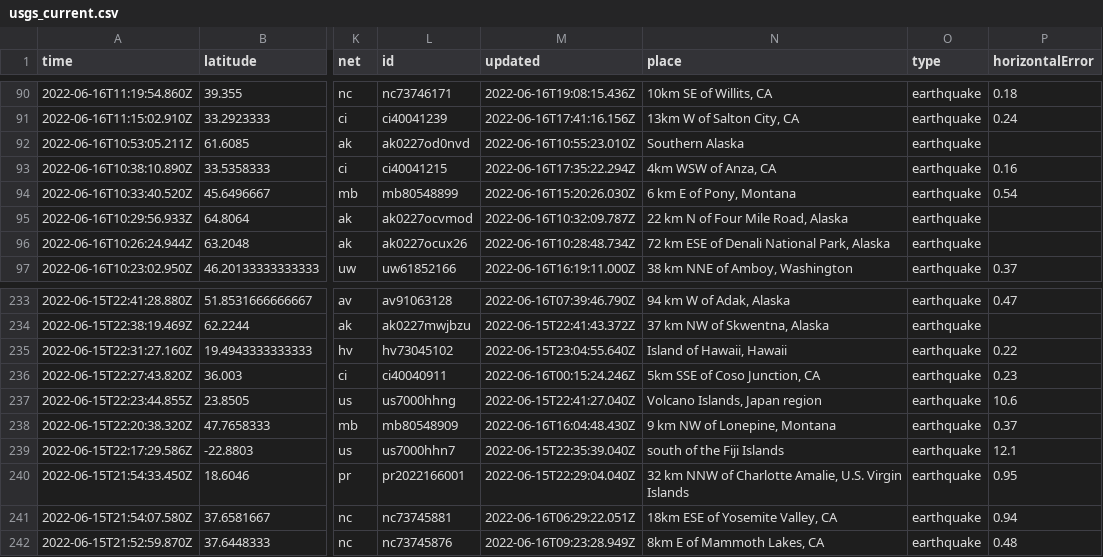
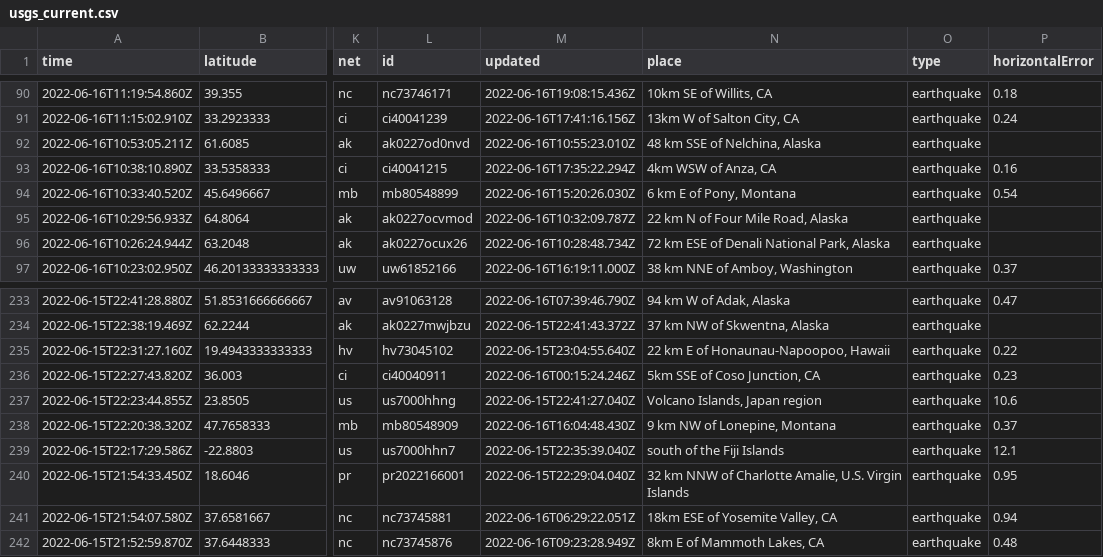
Before and after one commit to jemmastephenson/my-data-robot, a CSV file: usgs_current.csv, drawn as a sheet; only a part is shown, gaps mark what is left out; the diff covers the shown part only; the diff names each change by its address in the sheet, - before the commit and + after, or states it on an @@ line.

```diff
--- a/usgs_current.csv
+++ b/usgs_current.csv
-N92 (place): Southern Alaska
+N92 (place): 48 km SSE of Nelchina, Alaska
-N235 (place): Island of Hawaii, Hawaii
+N235 (place): 22 km E of Honaunau-Napoopoo, Hawaii
```
Also changed, not shown: 1 added row, 2 removed rows and 5 edited cells elsewhere in this file.
